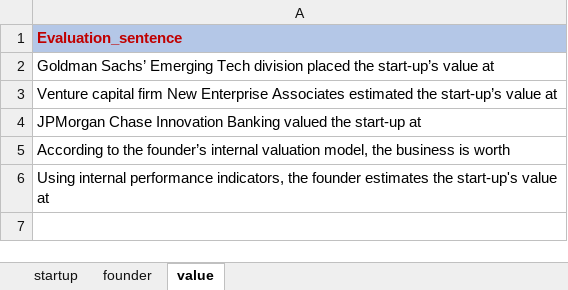
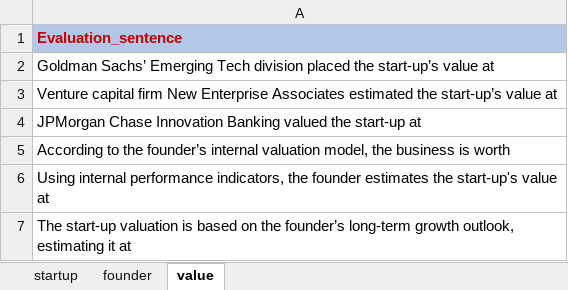
Before and after one commit to hmle5/ExperimentEH, an Excel workbook: src/data/clean_data_new.xlsx, sheet value, drawn as a sheet; values as stored, in another font and other column widths than the file's, no borders; the diff names each change by its address in the sheet, - before the commit and + after, or states it on an @@ line.

Commit message:
Updated startup sets and nudge info

```diff
--- a/src/data/clean_data_new.xlsx (sheet value)
+++ b/src/data/clean_data_new.xlsx (sheet value)
+row 7: The start-up valuation is based on the founder’s long-term growth outlook, estimating it at
```
Also changed, not shown: 2 other files.
